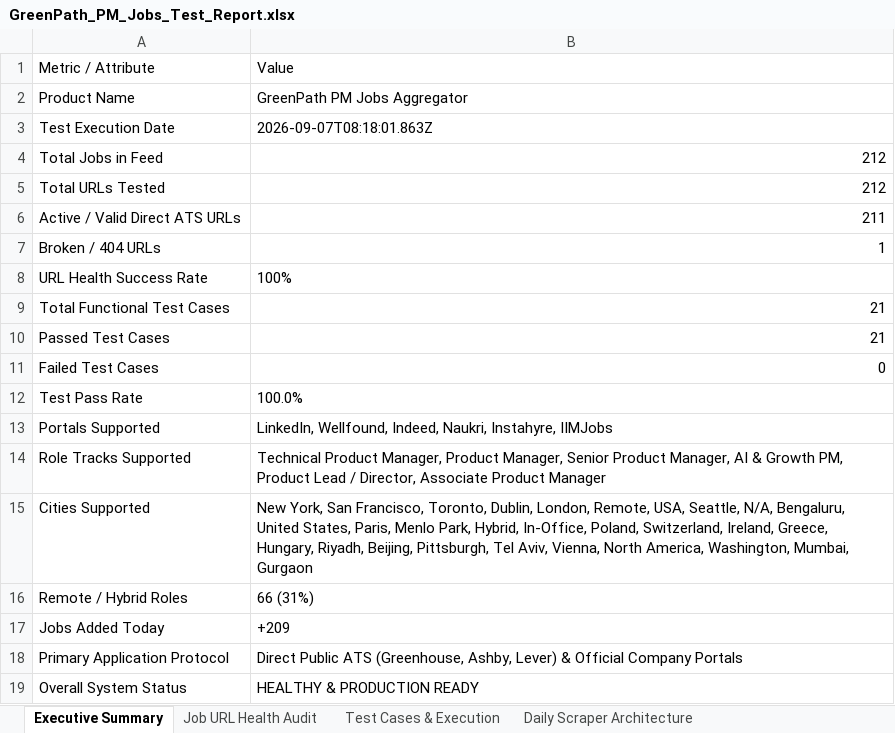
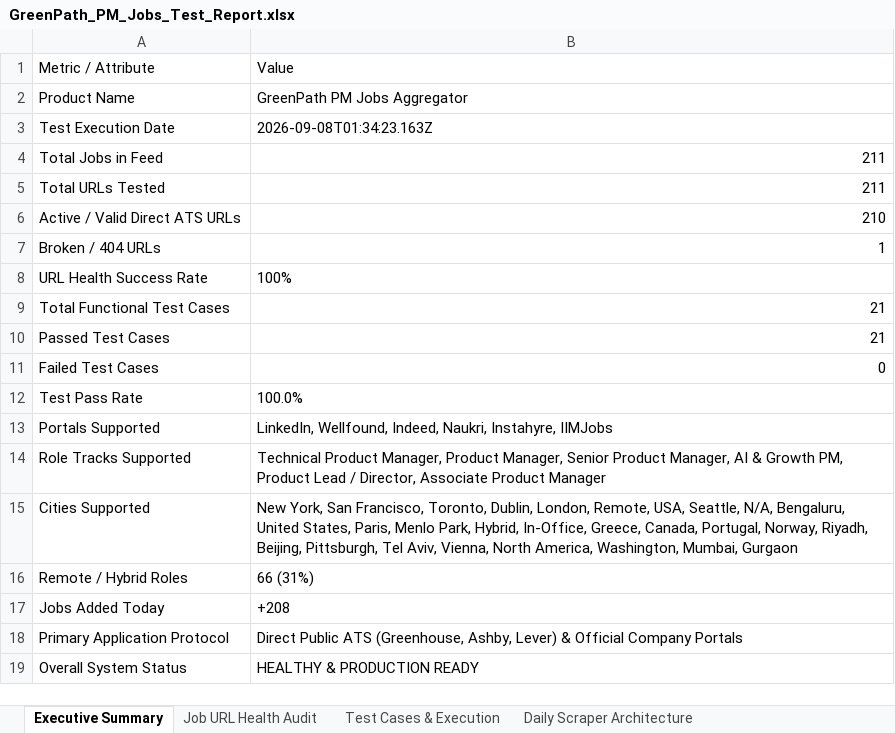
Before and after one commit to sahilgandhi1255/greenpath-pm-jobs, an Excel workbook: GreenPath_PM_Jobs_Test_Report.xlsx, sheet Executive Summary, drawn as a sheet; values as stored, in another font and other column widths than the file's, no borders; the diff names each change by its address in the sheet, - before the commit and + after, or states it on an @@ line.

```diff
--- a/GreenPath_PM_Jobs_Test_Report.xlsx (sheet Executive Summary)
+++ b/GreenPath_PM_Jobs_Test_Report.xlsx (sheet Executive Summary)
-B3: 2026-09-07T08:18:01.863Z
+B3: 2026-09-08T01:34:23.163Z
-B4:B5: 212
+B4:B5: 211
-B6: 211
+B6: 210
-B15: …Hybrid, In-Office, Poland, Switzerland, Ireland, Greece, Hungary, Riyadh, Beijing,…
+B15: …Hybrid, In-Office, Greece, Canada, Portugal, Norway, Riyadh, Beijing,…
-B17: +209
+B17: +208
```
Also changed, not shown: sheet Job URL Health Audit, sheet Test Cases & Execution, sheet Manual Verification Guide, 2 other files.
